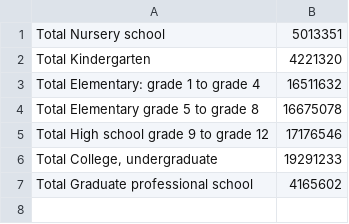
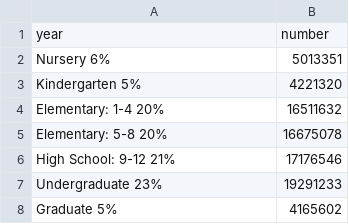
Before and after one commit to afikanyati/4032censusviz, a CSV file: data/pienationdata.csv, drawn as a sheet.

```diff
--- a/data/pienationdata.csv
+++ b/data/pienationdata.csv
@@ -1,7 +1,8 @@
-Total Nursery school,5013351
-Total Kindergarten,4221320
-Total Elementary: grade 1 to grade 4,16511632
-Total Elementary grade 5 to grade 8,16675078
-Total High school grade 9 to grade 12,17176546
-"Total College, undergraduate",19291233
-Total Graduate professional school,4165602
+year,number,
+Nursery  6%,5013351,
+Kindergarten  5%,4221320,
+Elementary: 1-4  20%,16511632,
+Elementary: 5-8  20%,16675078,
+High School: 9-12  21%,17176546,
+Undergraduate  23%,19291233,
+Graduate  5%,4165602,
```
Also changed, not shown: 4 other files.
